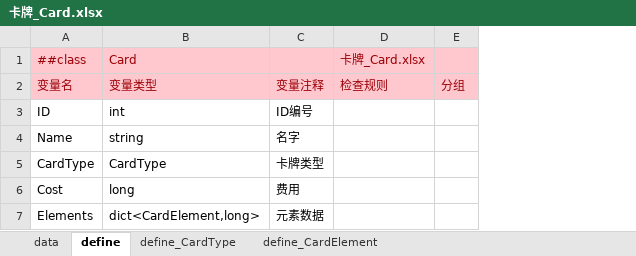
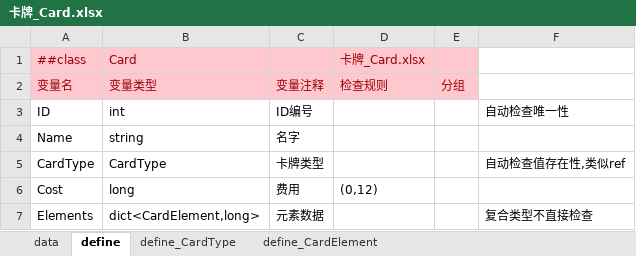
Before and after one commit to B-CK/ConfigGen, an Excel workbook: Csv/Card/卡牌_Card.xlsx, sheet define, drawn as a sheet; values as stored, in another font and other column widths than the file's, no borders; the diff names each change by its address in the sheet, - before the commit and + after, or states it on an @@ line.

```diff
--- a/Csv/Card/卡牌_Card.xlsx (sheet define)
+++ b/Csv/Card/卡牌_Card.xlsx (sheet define)
+column F, rows 3-7: 自动检查唯一性 |  | 自动检查值存在性,类似ref |  | 复合类型不直接检查
-D6 (检查规则): (empty)
+D6 (检查规则): (0,12)
```
Also changed, not shown: _xlsx设计/表检查规则.xlsx, 16 other files.
